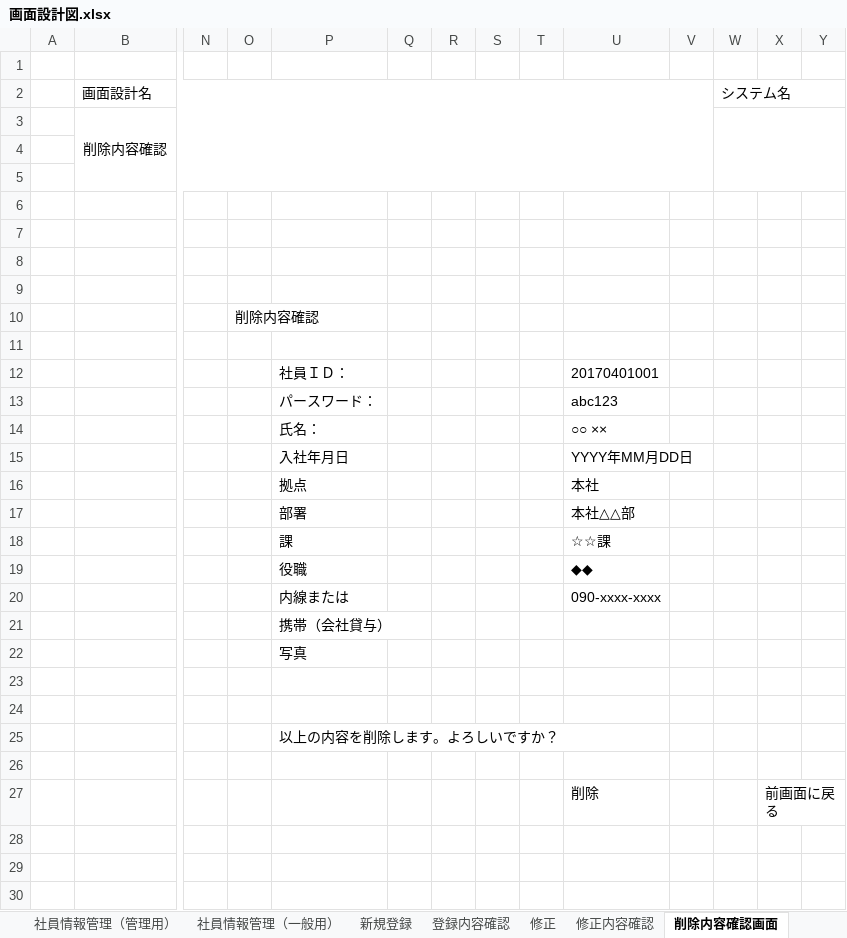
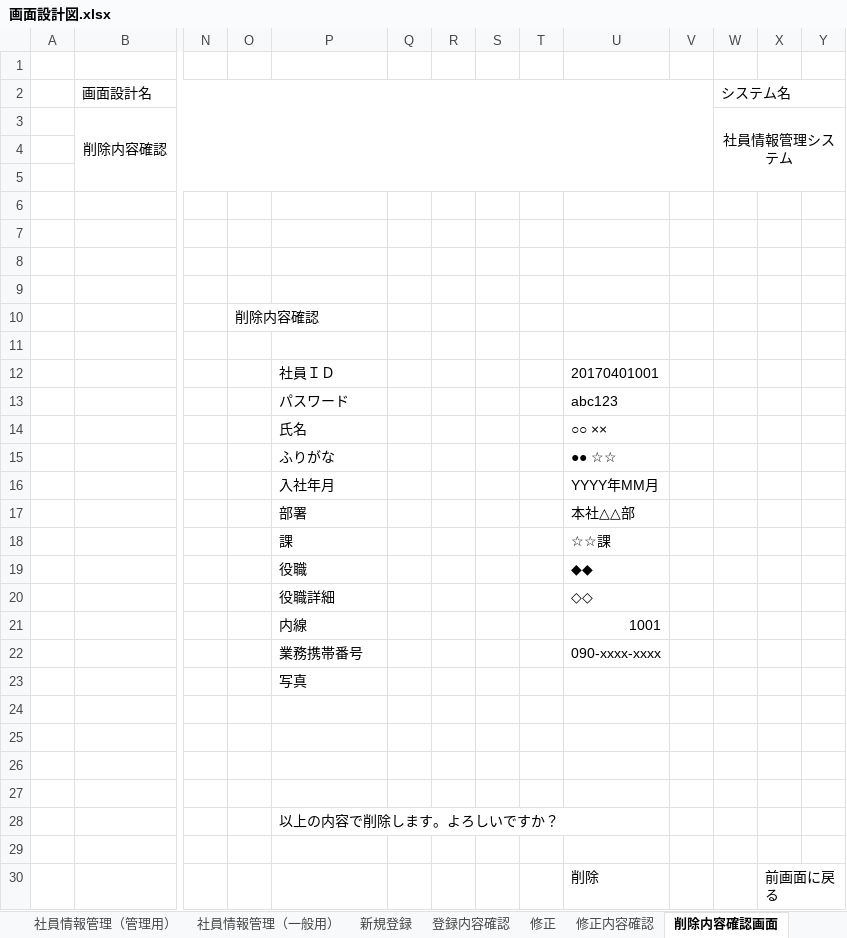
Before and after one commit to java201710/java, an Excel workbook: 総合演習資料/2.外部設計/画面設計図.xlsx, sheet 削除内容確認画面, drawn as a sheet; only a part is shown, gaps mark what is left out; values as stored, in another font and other column widths than the file's, no borders; charts and pictures not drawn; removed rows and columns are numbered as before the commit, all else as after; rows hold the shown columns only; the diff names each change by its address in the sheet, - before the commit and + after, or states it on an @@ line.

```diff
--- a/総合演習資料/2.外部設計/画面設計図.xlsx (sheet 削除内容確認画面)
+++ b/総合演習資料/2.外部設計/画面設計図.xlsx (sheet 削除内容確認画面)
-W3: (empty)
+W3: 社員情報管理システム
-P12: 社員ＩＤ：
+P12: 社員ＩＤ
-P13: パースワード：
+P13: パスワード
-P14: 氏名：
+P14: 氏名
+row 15:  |  |  |  | ふりがな |  |  |  |  | ●● ☆☆
-P16: 入社年月日
+P16: 入社年月
-U16: YYYY年MM月DD日
+U16: YYYY年MM月
-row 16:  |  |  |  | 拠点 |  |  |  |  | 本社
-row 20:  |  |  |  | 内線または |  |  |  |  | 090-xxxx-xxxx
-row 21:  |  |  |  | 携帯（会社貸与）
+row 20:  |  |  |  | 役職詳細 |  |  |  |  | ◇◇
+row 21:  |  |  |  | 内線 |  |  |  |  | 1001
+row 22:  |  |  |  | 業務携帯番号 |  |  |  |  | 090-xxxx-xxxx
+row 26: (empty)
+row 27: (empty)
-P28: 以上の内容を削除します。よろしいですか？
+P28: 以上の内容で削除します。よろしいですか？
```
Also changed, not shown: sheet 新規登録, sheet 修正, sheet 修正内容確認, sheet 登録内容確認, sheet 詳細画面（管理者）, sheet 詳細画面（一般・自分以外）, 4 more sheets, charts or pictures, 99_チーム内打合せ用（総合演習）/打合せメモ.xlsx, 1 other file.
